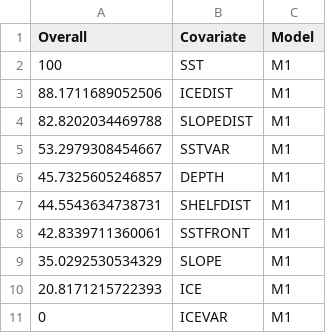
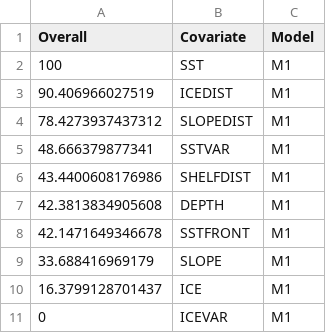
Before and after one commit to ryanreisinger/megaPrediction, a CSV file: output/fitted_models_varimp/varimp_M1.csv, drawn as a sheet.

Commit message:
Re-run models with 20 repeats.

```diff
--- a/output/fitted_models_varimp/varimp_M1.csv
+++ b/output/fitted_models_varimp/varimp_M1.csv
@@ -2,10 +2,10 @@
 100,"SST","M1"
-88.1711689052506,"ICEDIST","M1"
-82.8202034469788,"SLOPEDIST","M1"
-53.2979308454667,"SSTVAR","M1"
-45.7325605246857,"DEPTH","M1"
-44.5543634738731,"SHELFDIST","M1"
-42.8339711360061,"SSTFRONT","M1"
-35.0292530534329,"SLOPE","M1"
-20.8171215722393,"ICE","M1"
+90.406966027519,"ICEDIST","M1"
+78.4273937437312,"SLOPEDIST","M1"
+48.666379877341,"SSTVAR","M1"
+43.4400608176986,"SHELFDIST","M1"
+42.3813834905608,"DEPTH","M1"
+42.1471649346678,"SSTFRONT","M1"
+33.688416969179,"SLOPE","M1"
+16.3799128701437,"ICE","M1"
 0,"ICEVAR","M1"
```
Also changed, not shown: output/fitted_models_results/results_M5.csv, output/fitted_models_results/results_Mr_EastIndian.csv, 35 other files.
